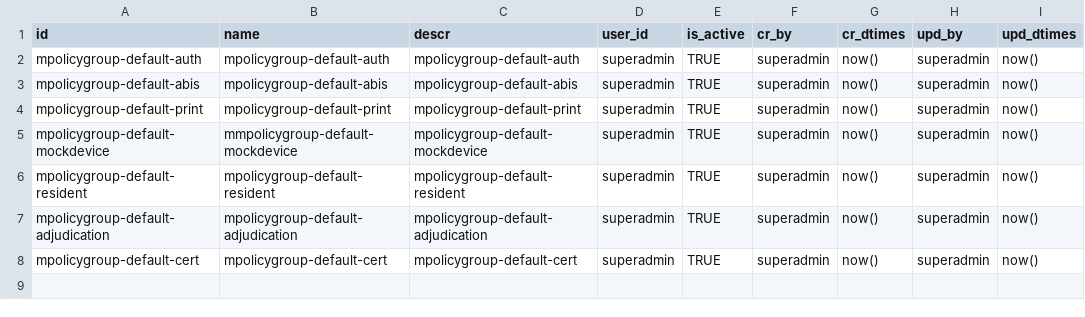
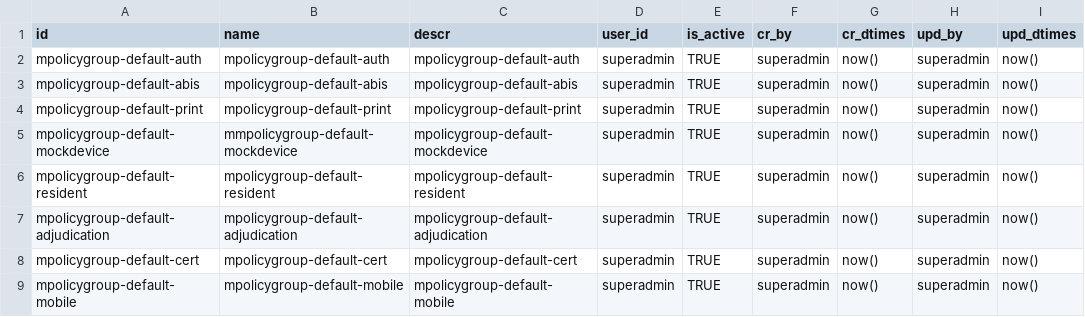
Before and after one commit to mosip/partner-management-services, a CSV file: db_scripts/mosip_pms/dml/pms-policy_group.csv, drawn as a sheet.

Commit message:
[MOSIP-23851] updated policy group for mobileid

```diff
--- a/db_scripts/mosip_pms/dml/pms-policy_group.csv
+++ b/db_scripts/mosip_pms/dml/pms-policy_group.csv
@@ -8 +8,2 @@ mpolicygroup-default-adjudication,mpolicygroup-default-adjudication, mpolicygrou
 mpolicygroup-default-cert,mpolicygroup-default-cert,mpolicygroup-default-cert,superadmin,TRUE,superadmin,now(),superadmin,now()
+mpolicygroup-default-mobile,mpolicygroup-default-mobile,mpolicygroup-default-mobile,superadmin,TRUE,superadmin,now(),superadmin,now()
```
